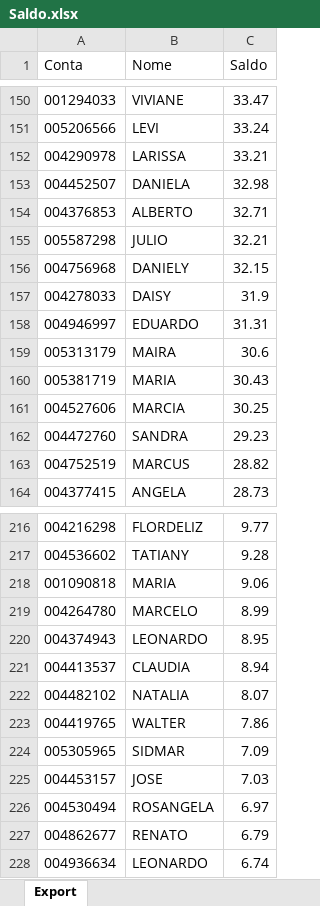
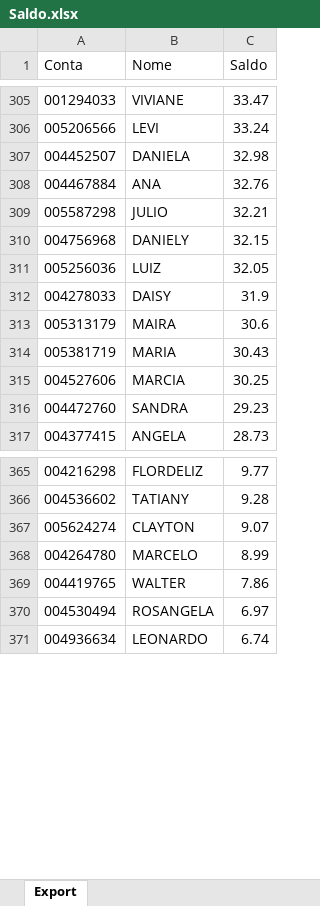
Before and after one commit to bluemetrixgit/Mesa_de_operacao, an Excel workbook: Saldo.xlsx, sheet Export, drawn as a sheet; only a part is shown, gaps mark what is left out; values as stored, in another font and other column widths than the file's, no borders; removed rows and columns are numbered as before the commit, all else as after; the diff covers the shown part only; the diff names each change by its address in the sheet, - before the commit and + after, or states it on an @@ line.

```diff
--- a/Saldo.xlsx (sheet Export)
+++ b/Saldo.xlsx (sheet Export)
-row 152: 004290978 | LARISSA | 33.21
-row 154: 004376853 | ALBERTO | 32.71
+row 308: 004467884 | ANA | 32.76
+row 311: 005256036 | LUIZ | 32.05
-row 158: 004946997 | EDUARDO | 31.31
-row 163: 004752519 | MARCUS | 28.82
-row 218: 001090818 | MARIA | 9.06
+row 367: 005624274 | CLAYTON | 9.07
-row 220: 004374943 | LEONARDO | 8.95
-row 221: 004413537 | CLAUDIA | 8.94
-row 222: 004482102 | NATALIA | 8.07
-row 224: 005305965 | SIDMAR | 7.09
-row 225: 004453157 | JOSE | 7.03
-row 227: 004862677 | RENATO | 6.79
```
Also changed, not shown: 213 added rows, 67 removed rows and 3 edited cells elsewhere in this sheet, Saldo_guide.xlsx.
